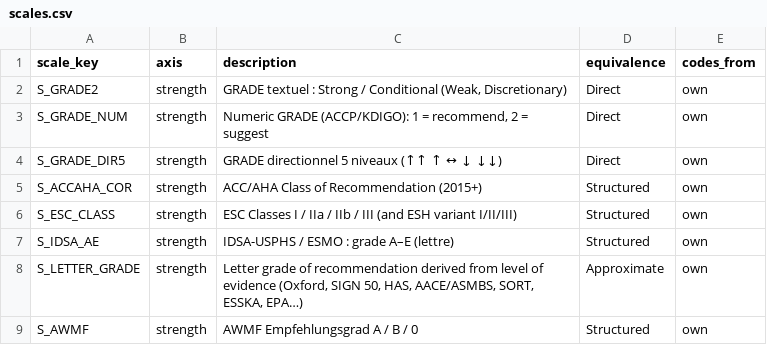
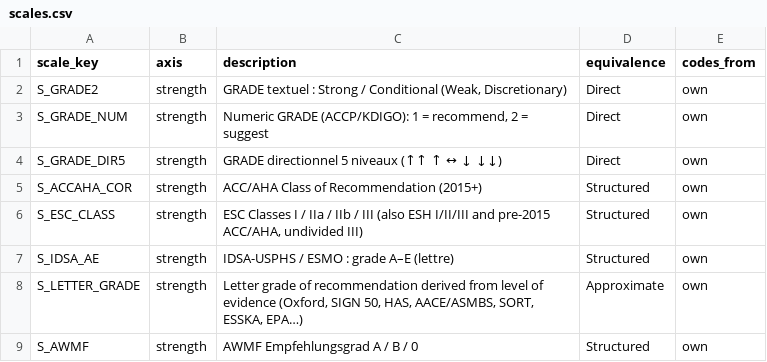
Before and after one commit to JulianKlug/evident, a CSV file: evident/grading_data/scales.csv, drawn as a sheet; only a part is shown.

```diff
--- a/evident/grading_data/scales.csv
+++ b/evident/grading_data/scales.csv
@@ -5,3 +5,3 @@ S_GRADE_DIR5,strength,GRADE directionnel 5 niveaux (↑↑ ↑ ↔ ↓ ↓↓),D
 S_ACCAHA_COR,strength,ACC/AHA Class of Recommendation (2015+),Structured,own
-S_ESC_CLASS,strength,ESC Classes I / IIa / IIb / III (and ESH variant I/II/III),Structured,own
+S_ESC_CLASS,strength,"ESC Classes I / IIa / IIb / III (also ESH I/II/III and pre-2015 ACC/AHA, undivided III)",Structured,own
 S_IDSA_AE,strength,IDSA-USPHS / ESMO : grade A–E (lettre),Structured,own
```
Also changed, not shown: evident/grading_data/crosswalk.csv, 7 other files.
